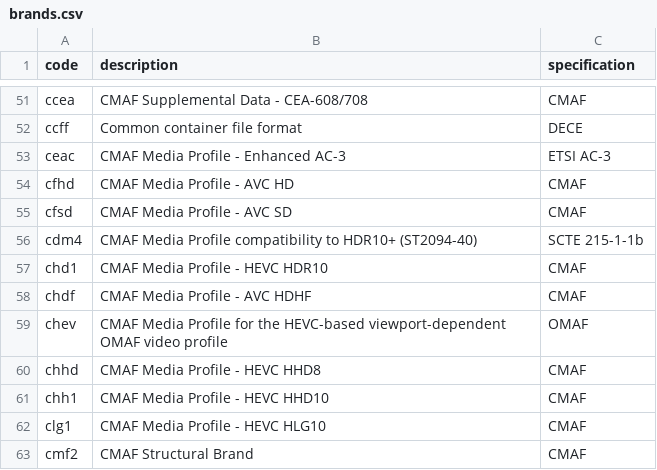
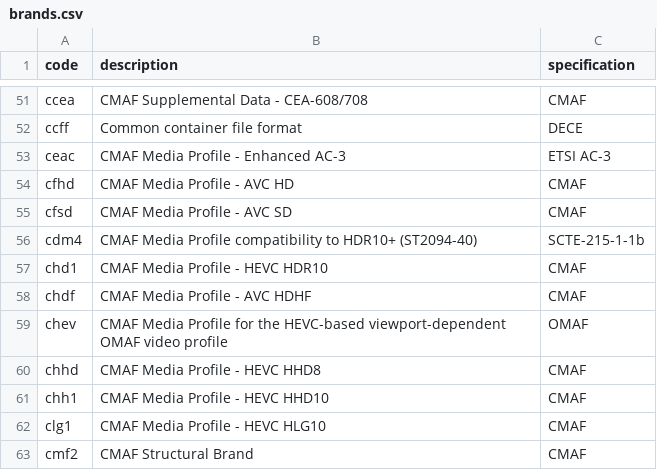
Before and after one commit to mp4ra/mp4ra.github.io, a CSV file: CSV/brands.csv, drawn as a sheet; only a part is shown, gaps mark what is left out.

Commit message:
Update brands.csv

```diff
--- a/CSV/brands.csv
+++ b/CSV/brands.csv
@@ -55,3 +55,3 @@ cfhd,CMAF Media Profile - AVC HD,CMAF
 cfsd,CMAF Media Profile - AVC SD,CMAF
-cdm4,CMAF Media Profile compatibility to HDR10+ (ST2094-40), SCTE 215-1-1b
+cdm4,CMAF Media Profile compatibility to HDR10+ (ST2094-40),SCTE-215-1-1b
 chd1,CMAF Media Profile - HEVC HDR10,CMAF
```
